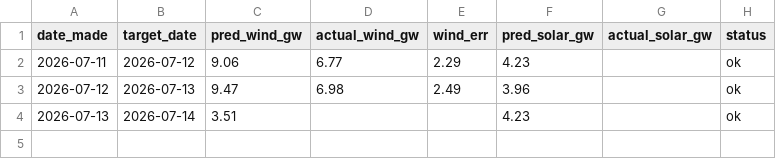
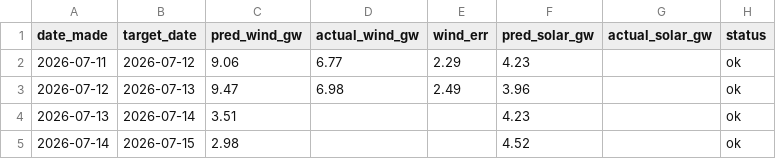
Before and after one commit to Evanssdas/Renewables-Forecaster, a CSV file: renewables_log.csv, drawn as a sheet.

```diff
--- a/renewables_log.csv
+++ b/renewables_log.csv
@@ -4 +4,2 @@ date_made,target_date,pred_wind_gw,actual_wind_gw,wind_err,pred_solar_gw,actual_
 2026-07-13,2026-07-14,3.51,,,4.23,,ok
+2026-07-14,2026-07-15,2.98,,,4.52,,ok
```
